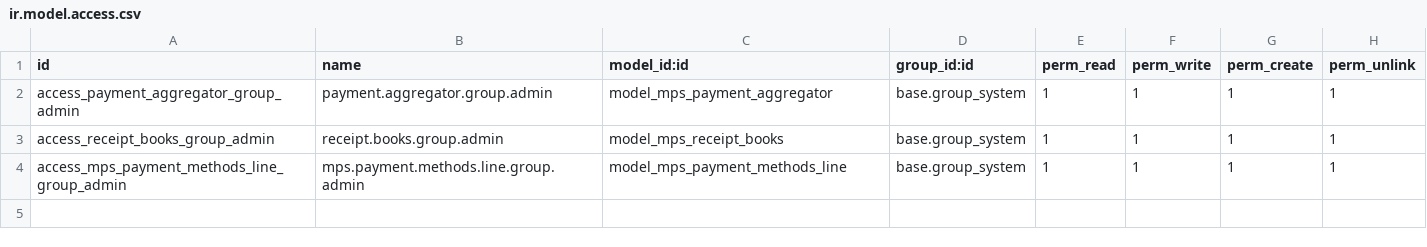
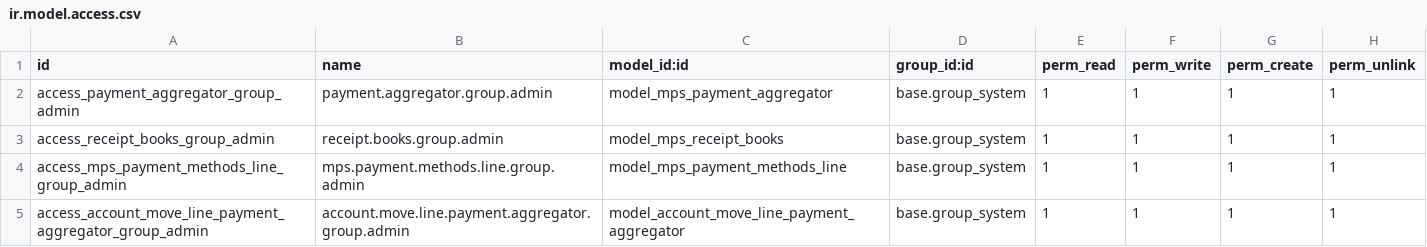
Before and after one commit to primateuy/desarrollos_test, a CSV file: multiple_payments/security/admin/ir.model.access.csv, drawn as a sheet.

```diff
--- a/multiple_payments/security/admin/ir.model.access.csv
+++ b/multiple_payments/security/admin/ir.model.access.csv
@@ -4 +4,2 @@ access_receipt_books_group_admin,receipt.books.group.admin,model_mps_receipt_boo
 access_mps_payment_methods_line_group_admin,mps.payment.methods.line.group.admin,model_mps_payment_methods_line,base.group_system,1,1,1,1
+access_account_move_line_payment_aggregator_group_admin,account.move.line.payment.aggregator.group.admin,model_account_move_line_payment_aggregator,base.group_system,1,1,1,1
```
Also changed, not shown: multiple_payments/security/group_user/ir.model.access.csv, 10 other files.
